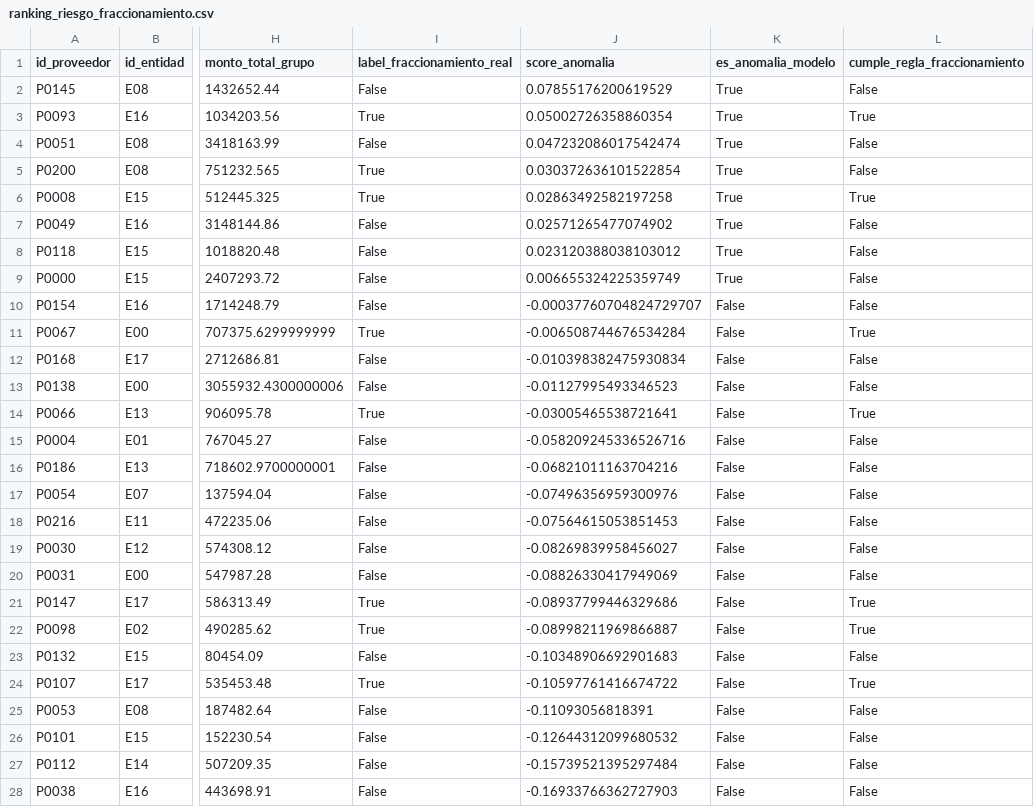
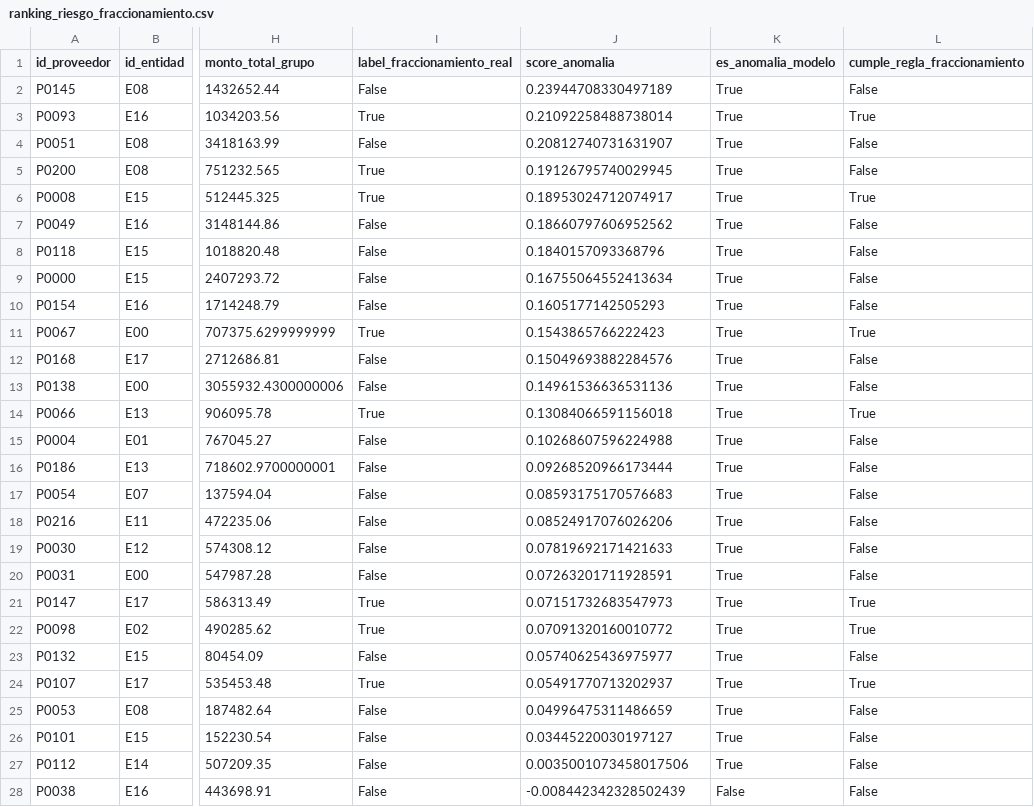
Before and after one commit to NoeCalle/cgr-analisis-datos, a CSV file: outputs/ranking_riesgo_fraccionamiento.csv, drawn as a sheet; only a part is shown, gaps mark what is left out; the diff covers the shown part only; the diff names each change by its address in the sheet, - before the commit and + after, or states it on an @@ line.

Commit message:
Corrección 6/10 (revisión técnica externa): eliminar fuga de información en IsolationForest - contamination ya no se deriva de la prevalencia real de la etiqueta sintética conocida (n_reales/len(df)), ahora usa 'auto' (recomendado por sklearn cuando la tasa real es desconocida); verificado que el ranking no cambia (sigue 3/8), pero el corte binario sí cambió (Combinado pasó de 2/2 a 7/7, corregido en el reporte)

```diff
--- a/outputs/ranking_riesgo_fraccionamiento.csv
+++ b/outputs/ranking_riesgo_fraccionamiento.csv
-J2 (score_anomalia): 0.07855176200619529
+J2 (score_anomalia): 0.23944708330497189
-J3 (score_anomalia): 0.05002726358860354
+J3 (score_anomalia): 0.21092258488738014
-J4 (score_anomalia): 0.047232086017542474
+J4 (score_anomalia): 0.20812740731631907
-J5 (score_anomalia): 0.030372636101522854
+J5 (score_anomalia): 0.19126795740029945
-J6 (score_anomalia): 0.02863492582197258
+J6 (score_anomalia): 0.18953024712074917
-J7 (score_anomalia): 0.02571265477074902
+J7 (score_anomalia): 0.18660797606952562
-J8 (score_anomalia): 0.023120388038103012
+J8 (score_anomalia): 0.1840157093368796
-J9 (score_anomalia): 0.006655324225359749
+J9 (score_anomalia): 0.16755064552413634
-J10 (score_anomalia): -0.00037760704824729707
+J10 (score_anomalia): 0.1605177142505293
-K10:K27 (es_anomalia_modelo): False
+K10:K27 (es_anomalia_modelo): True
-J11 (score_anomalia): -0.006508744676534284
+J11 (score_anomalia): 0.1543865766222423
-J12 (score_anomalia): -0.010398382475930834
+J12 (score_anomalia): 0.15049693882284576
-J13 (score_anomalia): -0.01127995493346523
+J13 (score_anomalia): 0.14961536636531136
-J14 (score_anomalia): -0.03005465538721641
+J14 (score_anomalia): 0.13084066591156018
-J15 (score_anomalia): -0.058209245336526716
+J15 (score_anomalia): 0.10268607596224988
-J16 (score_anomalia): -0.06821011163704216
+J16 (score_anomalia): 0.09268520966173444
-J17 (score_anomalia): -0.07496356959300976
+J17 (score_anomalia): 0.08593175170576683
-J18 (score_anomalia): -0.07564615053851453
+J18 (score_anomalia): 0.08524917076026206
-J19 (score_anomalia): -0.08269839958456027
+J19 (score_anomalia): 0.07819692171421633
-J20 (score_anomalia): -0.08826330417949069
+J20 (score_anomalia): 0.07263201711928591
-J21 (score_anomalia): -0.08937799446329686
+J21 (score_anomalia): 0.07151732683547973
-J22 (score_anomalia): -0.08998211969866887
+J22 (score_anomalia): 0.07091320160010772
-J23 (score_anomalia): -0.10348906692901683
+J23 (score_anomalia): 0.05740625436975977
-J24 (score_anomalia): -0.10597761416674722
+J24 (score_anomalia): 0.05491770713202937
-J25 (score_anomalia): -0.11093056818391
+J25 (score_anomalia): 0.04996475311486659
-J26 (score_anomalia): -0.12644312099680532
+J26 (score_anomalia): 0.03445220030197127
-J27 (score_anomalia): -0.15739521395297484
+J27 (score_anomalia): 0.0035001073458017506
-J28 (score_anomalia): -0.16933766362727903
+J28 (score_anomalia): -0.008442342328502439
```
Also changed, not shown: 122 edited cells elsewhere in this file, 12 other files.
